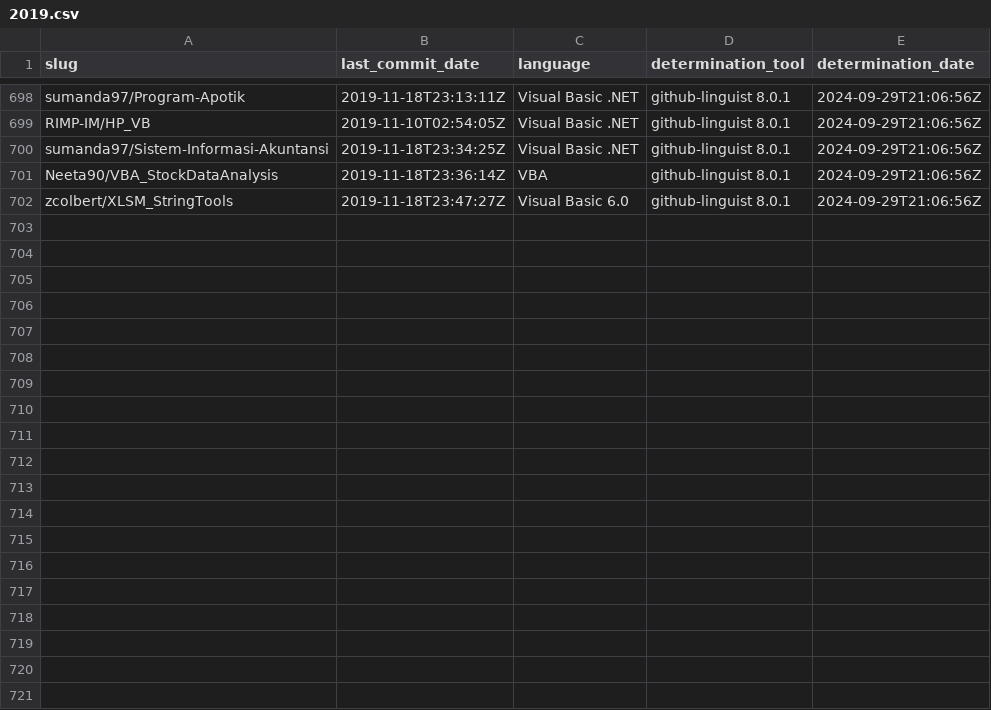
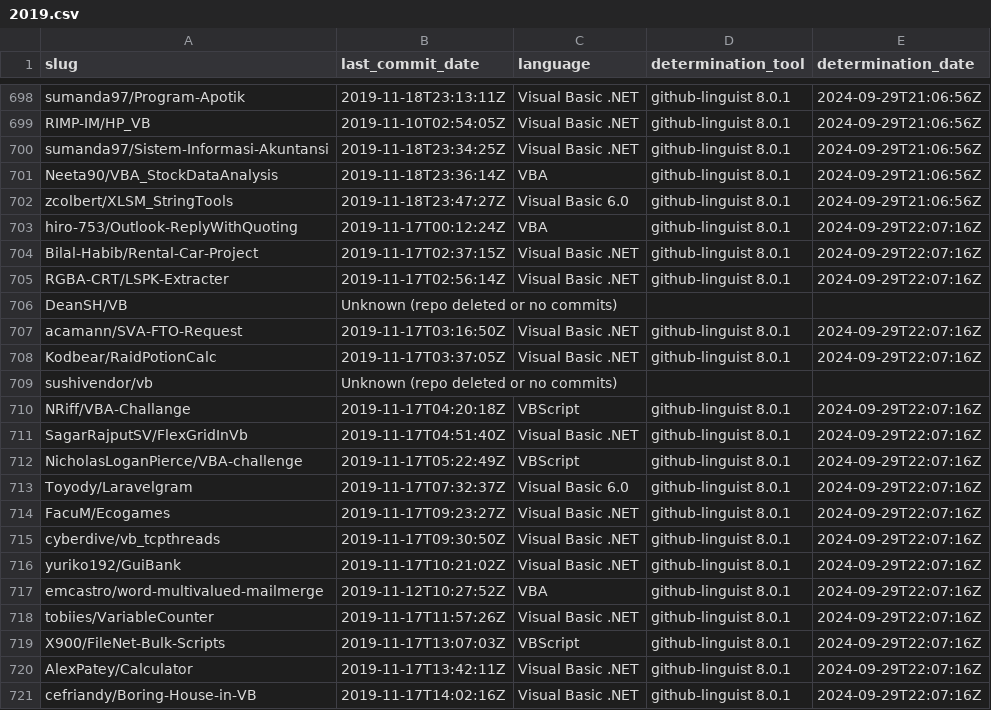
Before and after one commit to DecimalTurn/Visual-Basic-Data, a CSV file: data/2019.csv, drawn as a sheet; only a part is shown, gaps mark what is left out; the diff covers the shown part only.

```diff
--- a/data/2019.csv
+++ b/data/2019.csv
@@ -702 +702,20 @@ Neeta90/VBA_StockDataAnalysis,2019-11-18T23:36:14Z,VBA,github-linguist 8.0.1,202
 zcolbert/XLSM_StringTools,2019-11-18T23:47:27Z,Visual Basic 6.0,github-linguist 8.0.1,2024-09-29T21:06:56Z
+hiro-753/Outlook-ReplyWithQuoting,2019-11-17T00:12:24Z,VBA,github-linguist 8.0.1,2024-09-29T22:07:16Z
+Bilal-Habib/Rental-Car-Project,2019-11-17T02:37:15Z,Visual Basic .NET,github-linguist 8.0.1,2024-09-29T22:07:16Z
+RGBA-CRT/LSPK-Extracter,2019-11-17T02:56:14Z,Visual Basic .NET,github-linguist 8.0.1,2024-09-29T22:07:16Z
+DeanSH/VB,Unknown (repo deleted or no commits),,,
+acamann/SVA-FTO-Request,2019-11-17T03:16:50Z,Visual Basic .NET,github-linguist 8.0.1,2024-09-29T22:07:16Z
+Kodbear/RaidPotionCalc,2019-11-17T03:37:05Z,Visual Basic .NET,github-linguist 8.0.1,2024-09-29T22:07:16Z
+sushivendor/vb,Unknown (repo deleted or no commits),,,
+NRiff/VBA-Challange,2019-11-17T04:20:18Z,VBScript,github-linguist 8.0.1,2024-09-29T22:07:16Z
+SagarRajputSV/FlexGridInVb,2019-11-17T04:51:40Z,Visual Basic .NET,github-linguist 8.0.1,2024-09-29T22:07:16Z
+NicholasLoganPierce/VBA-challenge,2019-11-17T05:22:49Z,VBScript,github-linguist 8.0.1,2024-09-29T22:07:16Z
+Toyody/Laravelgram,2019-11-17T07:32:37Z,Visual Basic 6.0,github-linguist 8.0.1,2024-09-29T22:07:16Z
+FacuM/Ecogames,2019-11-17T09:23:27Z,Visual Basic .NET,github-linguist 8.0.1,2024-09-29T22:07:16Z
+cyberdive/vb_tcpthreads,2019-11-17T09:30:50Z,Visual Basic .NET,github-linguist 8.0.1,2024-09-29T22:07:16Z
+yuriko192/GuiBank,2019-11-17T10:21:02Z,Visual Basic .NET,github-linguist 8.0.1,2024-09-29T22:07:16Z
+emcastro/word-multivalued-mailmerge,2019-11-12T10:27:52Z,VBA,github-linguist 8.0.1,2024-09-29T22:07:16Z
+tobiies/VariableCounter,2019-11-17T11:57:26Z,Visual Basic .NET,github-linguist 8.0.1,2024-09-29T22:07:16Z
+X900/FileNet-Bulk-Scripts,2019-11-17T13:07:03Z,VBScript,github-linguist 8.0.1,2024-09-29T22:07:16Z
+AlexPatey/Calculator,2019-11-17T13:42:11Z,Visual Basic .NET,github-linguist 8.0.1,2024-09-29T22:07:16Z
+cefriandy/Boring-House-in-VB,2019-11-17T14:02:16Z,Visual Basic .NET,github-linguist 8.0.1,2024-09-29T22:07:16Z
```
Also changed, not shown: 14 added rows elsewhere in this file, 1 other file.
